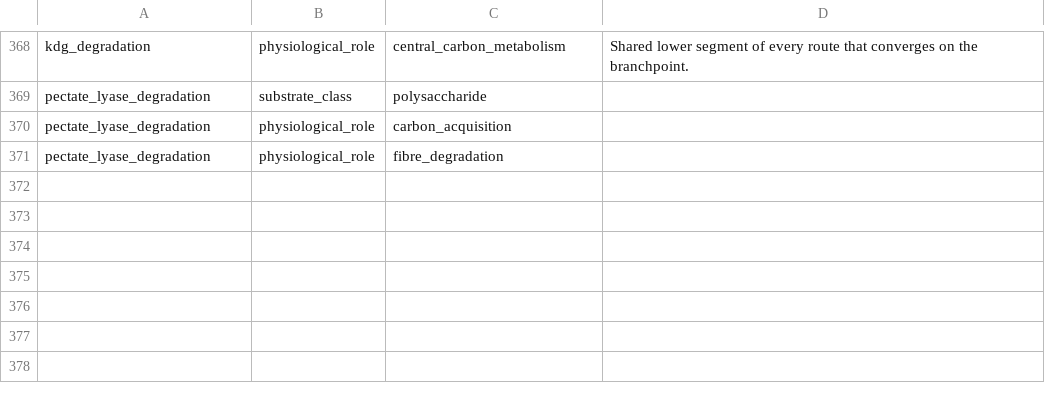
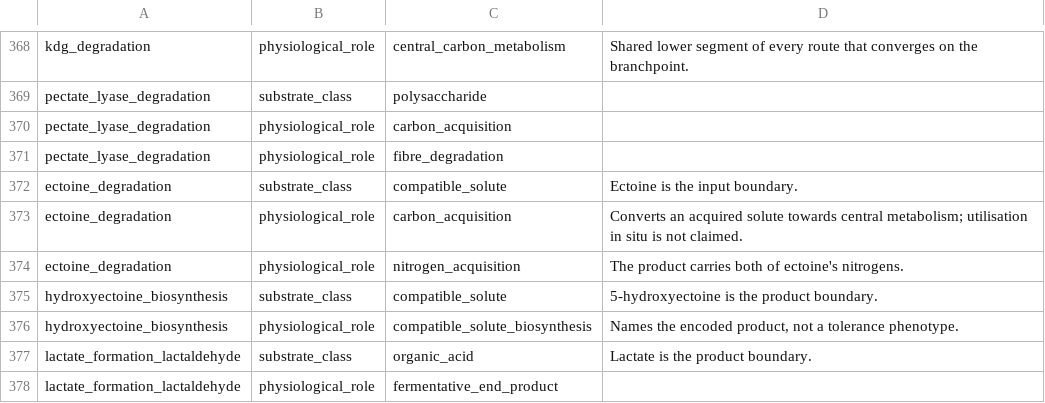
Before and after one commit to alberdilab/gifter, a TSV file: inst/extdata/database-source/gift_facets.tsv, drawn as a sheet; only a part is shown, gaps mark what is left out.

```diff
--- a/inst/extdata/database-source/gift_facets.tsv
+++ b/inst/extdata/database-source/gift_facets.tsv
@@ -371 +371,8 @@ pectate_lyase_degradation	physiological_role	carbon_acquisition
 pectate_lyase_degradation	physiological_role	fibre_degradation	
+ectoine_degradation	substrate_class	compatible_solute	Ectoine is the input boundary.
+ectoine_degradation	physiological_role	carbon_acquisition	Converts an acquired solute towards central metabolism; utilisation in situ is not claimed.
+ectoine_degradation	physiological_role	nitrogen_acquisition	The product carries both of ectoine's nitrogens.
+hydroxyectoine_biosynthesis	substrate_class	compatible_solute	5-hydroxyectoine is the product boundary.
+hydroxyectoine_biosynthesis	physiological_role	compatible_solute_biosynthesis	Names the encoded product, not a tolerance phenotype.
+lactate_formation_lactaldehyde	substrate_class	organic_acid	Lactate is the product boundary.
+lactate_formation_lactaldehyde	physiological_role	fermentative_end_product	
```
Also changed, not shown: inst/extdata/database-source/anchors.tsv, inst/extdata/database-source/component_markers.tsv, 23 other files.
